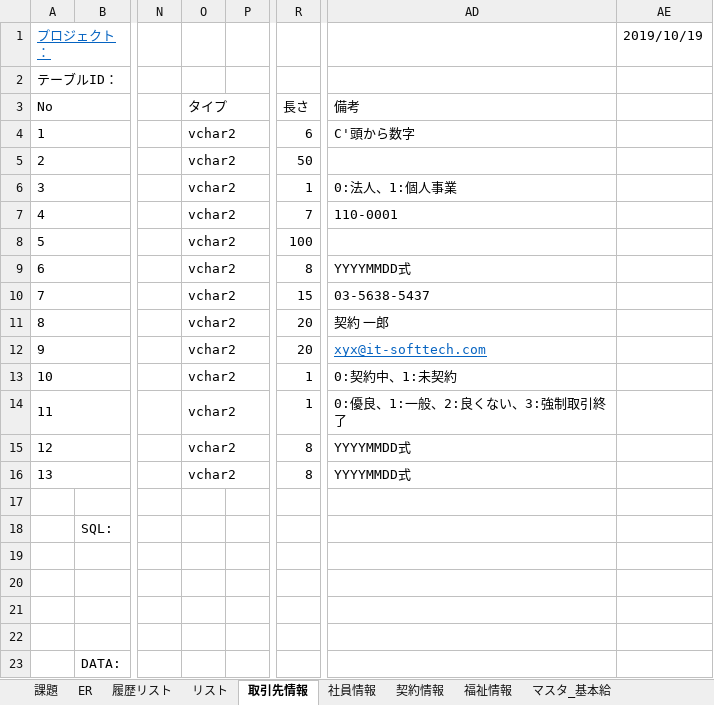
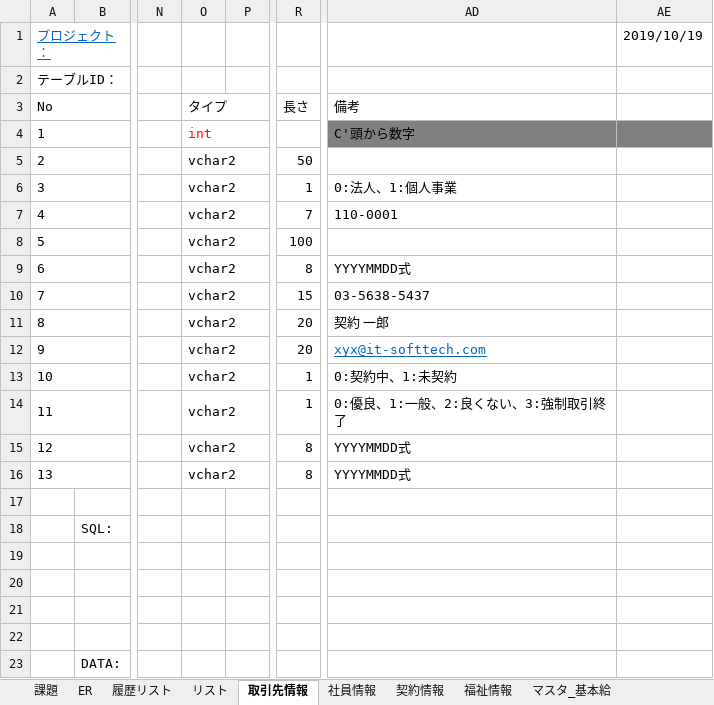
Before and after one commit to softtechSoft/emsm, an Excel workbook: DOC/DB編/社内管理_DB編.xlsx, sheet 取引先情報, drawn as a sheet; only a part is shown, gaps mark what is left out; values as stored, in another font and other column widths than the file's, no borders; the diff names each change by its address in the sheet, - before the commit and + after, or states it on an @@ line.

```diff
--- a/DOC/DB編/社内管理_DB編.xlsx (sheet 取引先情報)
+++ b/DOC/DB編/社内管理_DB編.xlsx (sheet 取引先情報)
-O4: vchar2
+O4: int
-O4 text colour: black
+O4 text colour: #FF0000
-R4: 6
+R4: (empty)
-AD4:AE4 fill: none
+AD4:AE4 fill: #808080
```
Also changed, not shown: sheet 履歴リスト, sheet 所得税と住民税マスター管理, sheet マスタ_厚生保険料, 57 other files.
